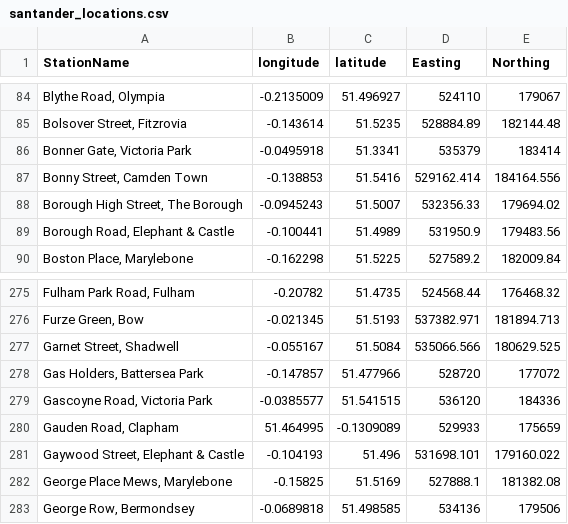
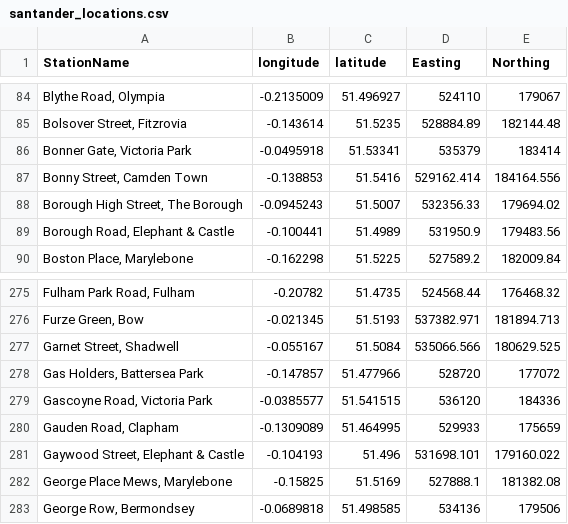
Before and after one commit to fraspass/gb-mep, a CSV file: data/santander_locations.csv, drawn as a sheet; only a part is shown, gaps mark what is left out; the diff names each change by its address in the sheet, - before the commit and + after, or states it on an @@ line.

```diff
--- a/data/santander_locations.csv
+++ b/data/santander_locations.csv
-C86 (latitude): 51.3341
+C86 (latitude): 51.53341
-B280 (longitude): 51.464995
+B280 (longitude): -0.1309089
-C280 (latitude): -0.1309089
+C280 (latitude): 51.464995
```
Also changed, not shown: 2 other files.
